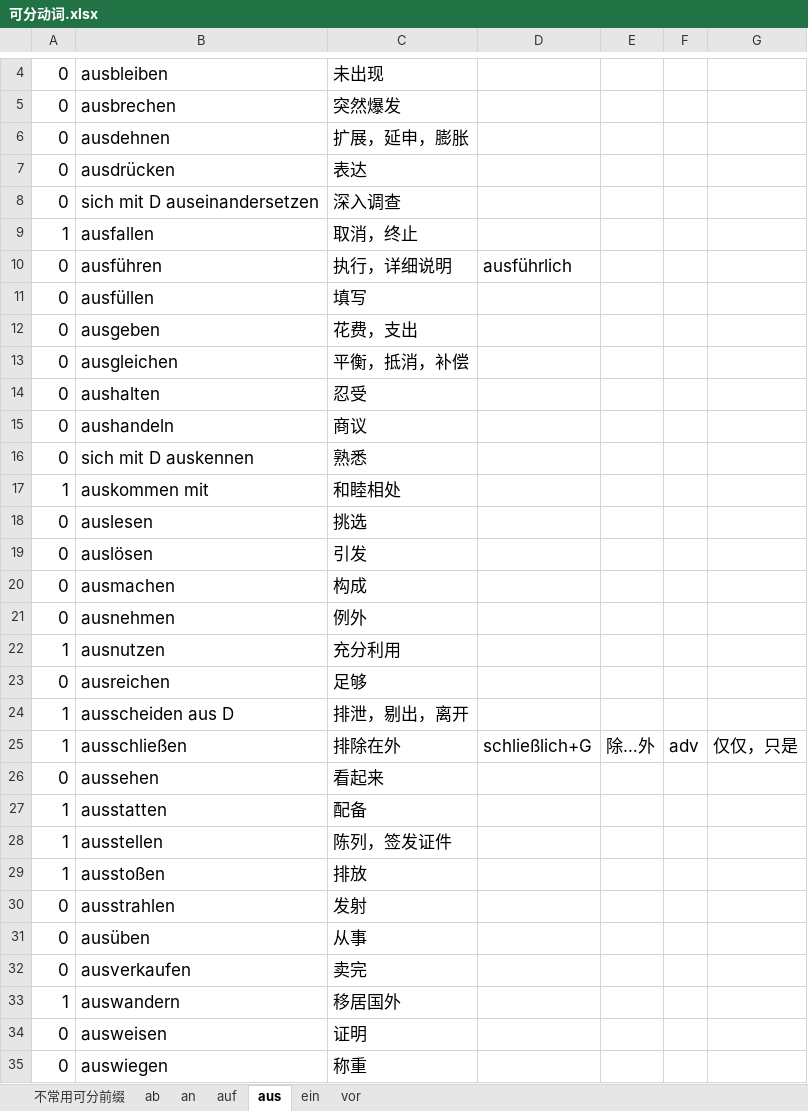
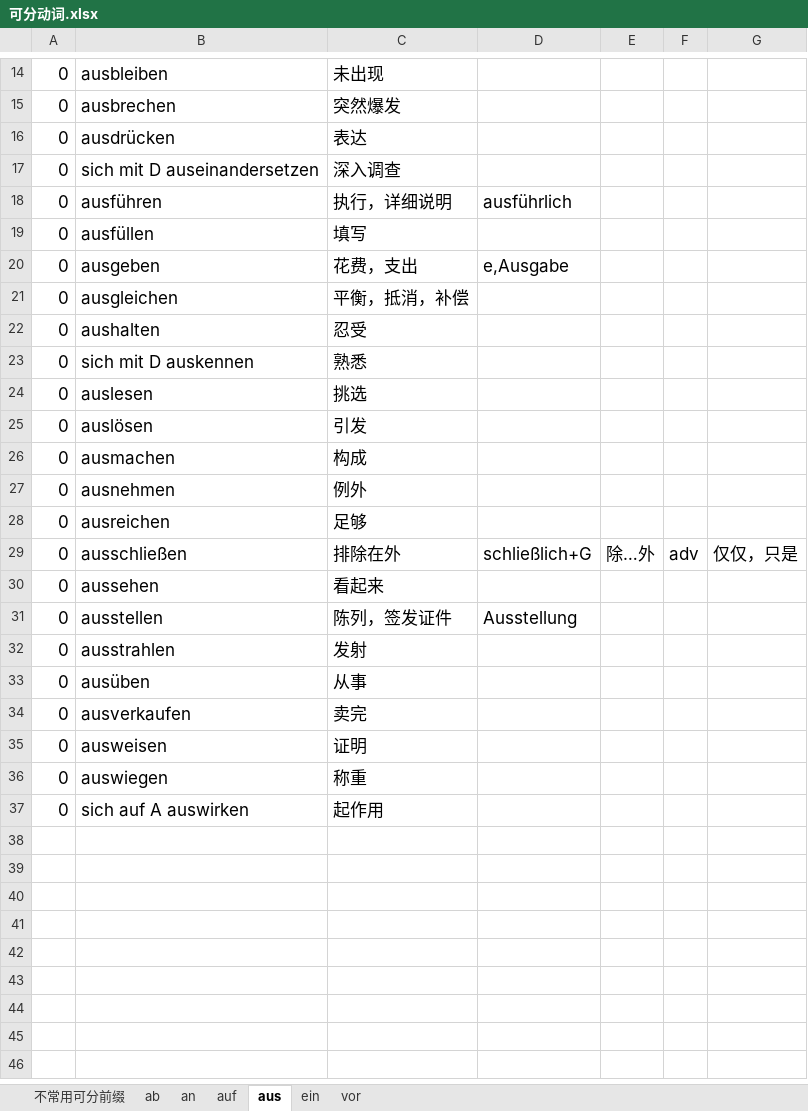
Before and after one commit to p1k0pan/Deutsch, an Excel workbook: 德福词汇/可分动词.xlsx, sheet aus, drawn as a sheet; only a part is shown, gaps mark what is left out; the shorter side is filled out with more unchanged rows; values as stored, in another font and other column widths than the file's, no borders; removed rows and columns are numbered as before the commit, all else as after; the diff covers the shown part only; the diff names each change by its address in the sheet, - before the commit and + after, or states it on an @@ line.

```diff
--- a/德福词汇/可分动词.xlsx (sheet aus)
+++ b/德福词汇/可分动词.xlsx (sheet aus)
-row 6: 0 | ausdehnen | 扩展，延申，膨胀
@@ row 9 moved to row 7: 1 @@
-D20: (empty)
+D20: e,Ausgabe
-row 15: 0 | aushandeln | 商议
@@ row 17 moved to row 9: 1 @@
-row 22: 1 | ausnutzen | 充分利用
-row 24: 1 | ausscheiden aus D | 排泄，剔出，离开
-A29: 1
+A29: 0
-row 27: 1 | ausstatten | 配备
-A31: 1
+A31: 0
-D31: (empty)
+D31: Ausstellung
-row 29: 1 | ausstoßen | 排放
-row 33: 1 | auswandern | 移居国外
```
Also changed, not shown: 8 added rows and 1 removed row elsewhere in this sheet, sheet auf, sheet ein, 德福词汇/100功能动词.xlsx, 德福词汇/变化规则.xlsx, 2 other files.
